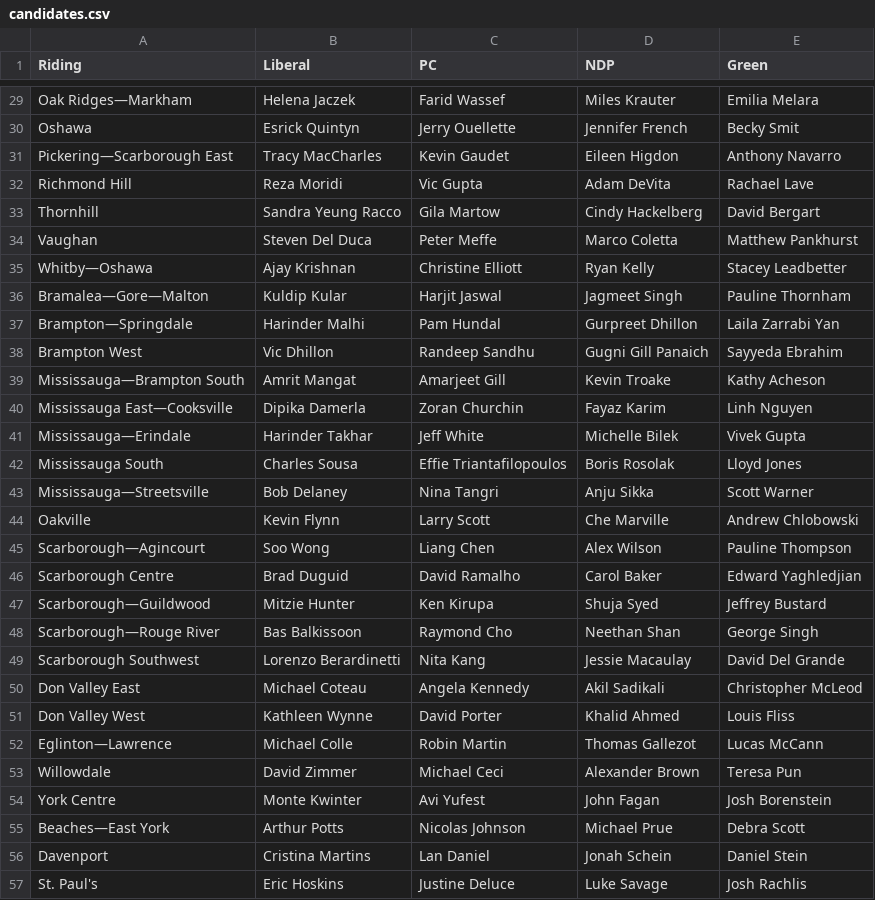
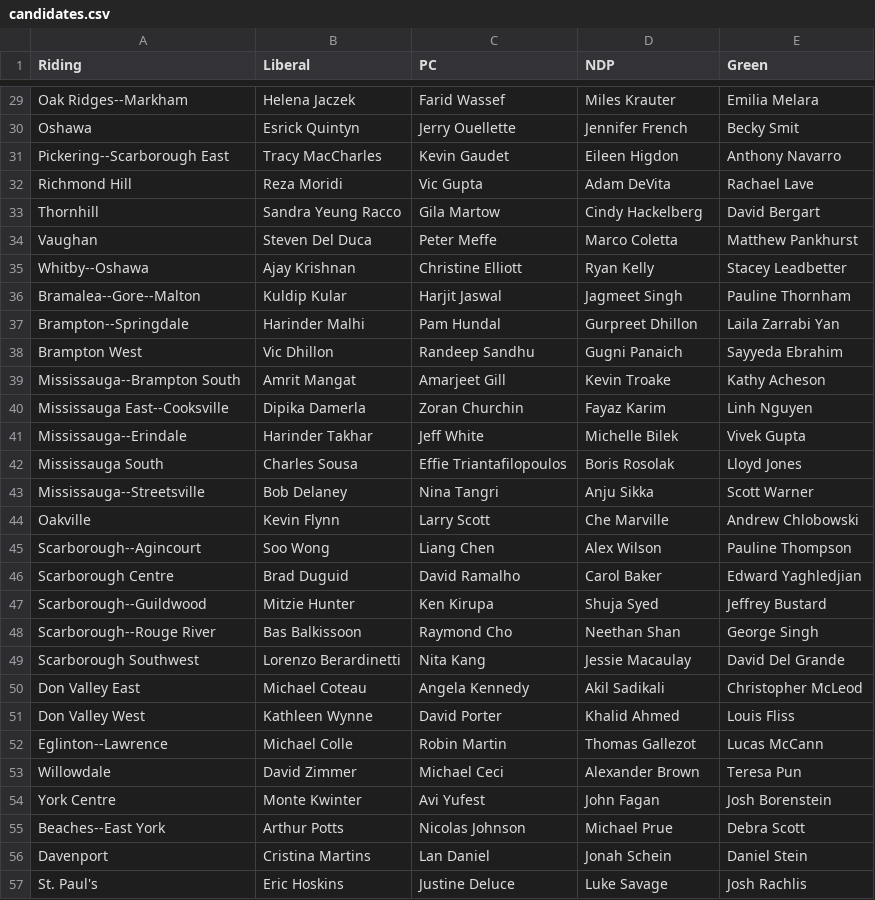
Before and after one commit to MadDoctor5813/OneTwentyFour, a CSV file: OneTwentyFourData/data/2014/results/candidates.csv, drawn as a sheet; only a part is shown, gaps mark what is left out; the diff covers the shown part only; the diff names each change by its address in the sheet, - before the commit and + after, or states it on an @@ line.

```diff
--- a/OneTwentyFourData/data/2014/results/candidates.csv
+++ b/OneTwentyFourData/data/2014/results/candidates.csv
-A29 (Riding): Oak Ridges—Markham
+A29 (Riding): Oak Ridges--Markham
-A31 (Riding): Pickering—Scarborough East
+A31 (Riding): Pickering--Scarborough East
-A35 (Riding): Whitby—Oshawa
+A35 (Riding): Whitby--Oshawa
-A36 (Riding): Bramalea—Gore—Malton
+A36 (Riding): Bramalea--Gore--Malton
-A37 (Riding): Brampton—Springdale
+A37 (Riding): Brampton--Springdale
-D38 (NDP): Gugni Gill Panaich
+D38 (NDP): Gugni Panaich
-A39 (Riding): Mississauga—Brampton South
+A39 (Riding): Mississauga--Brampton South
-A40 (Riding): Mississauga East—Cooksville
+A40 (Riding): Mississauga East--Cooksville
-A41 (Riding): Mississauga—Erindale
+A41 (Riding): Mississauga--Erindale
-A43 (Riding): Mississauga—Streetsville
+A43 (Riding): Mississauga--Streetsville
-A45 (Riding): Scarborough—Agincourt
+A45 (Riding): Scarborough--Agincourt
-A47 (Riding): Scarborough—Guildwood
+A47 (Riding): Scarborough--Guildwood
-A48 (Riding): Scarborough—Rouge River
+A48 (Riding): Scarborough--Rouge River
-A52 (Riding): Eglinton—Lawrence
+A52 (Riding): Eglinton--Lawrence
-A55 (Riding): Beaches—East York
+A55 (Riding): Beaches--East York
```
Also changed, not shown: 50 edited cells elsewhere in this file.
